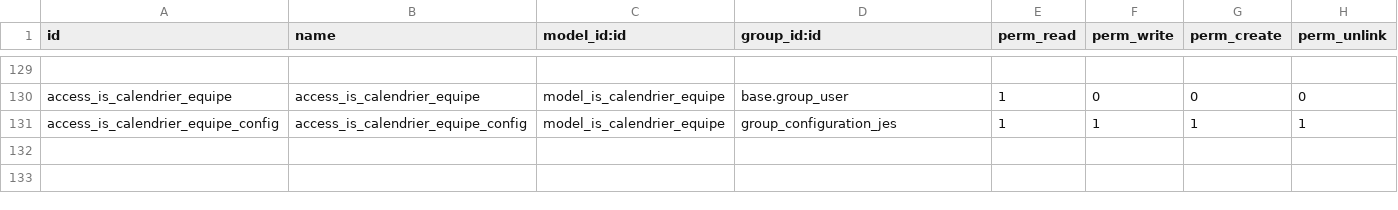
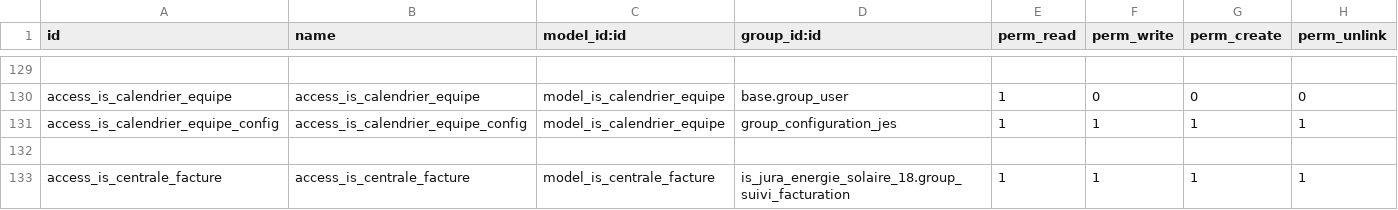
Before and after one commit to tonygalmiche/is_jura_energie_solaire_18, a CSV file: security/ir.model.access.csv, drawn as a sheet; only a part is shown, gaps mark what is left out; the diff names each change by its address in the sheet, - before the commit and + after, or states it on an @@ line.

Commit message:
add Suivi facturation

```diff
--- a/security/ir.model.access.csv
+++ b/security/ir.model.access.csv
+row 132: (empty)
+row 133: access_is_centrale_facture | access_is_centrale_facture | model_is_centrale_facture | is_jura_energie_solaire_18.group_suivi_facturation | 1 | 1 | 1 | 1
```
Also changed, not shown: 5 other files.
